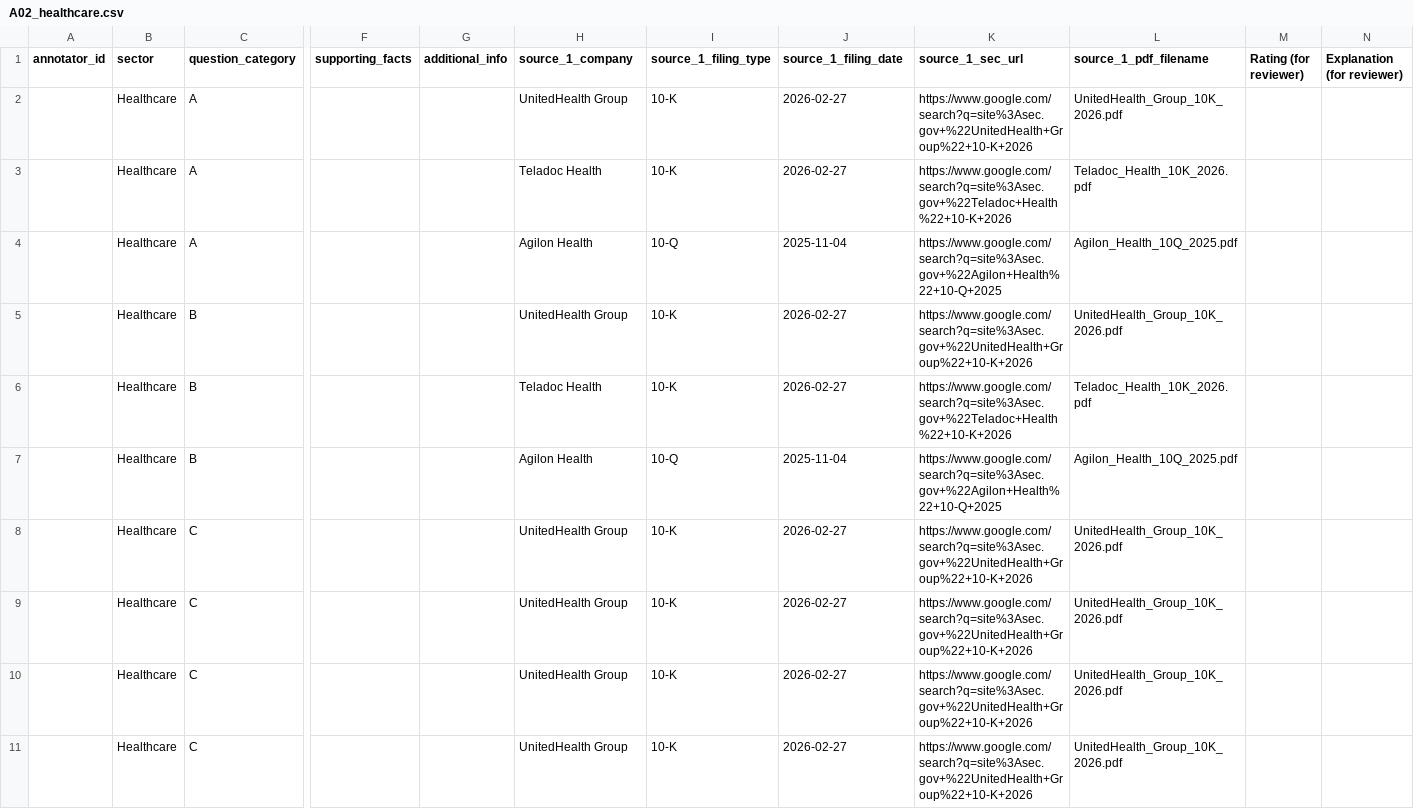
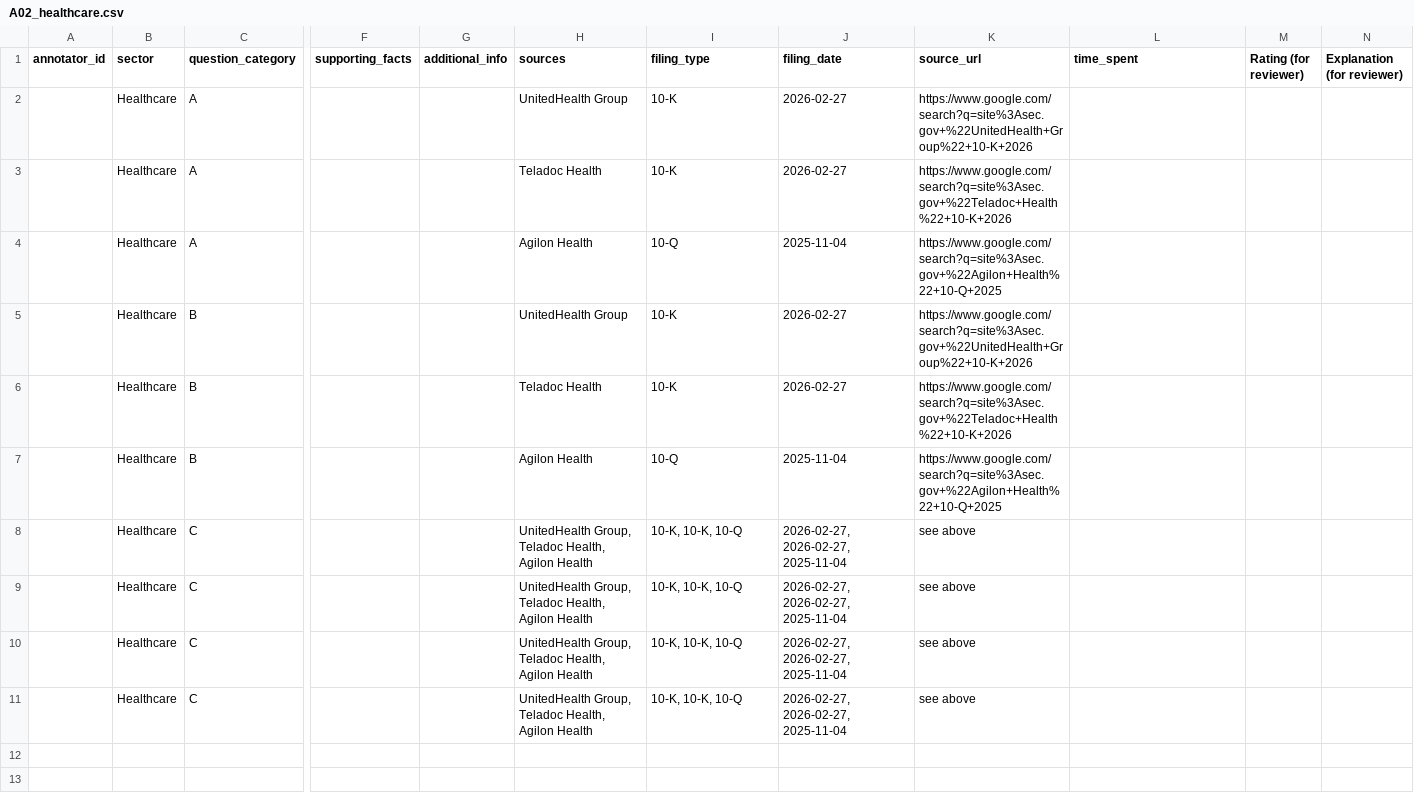
Before and after one commit to isaacrc/surg_app_v2, a CSV file: 3_annotator_data/A02_healthcare.csv, drawn as a sheet; only a part is shown, gaps mark what is left out; removed rows and columns are numbered as before the commit, all else as after; rows hold the shown columns only; the diff names each change by its address in the sheet, - before the commit and + after, or states it on an @@ line.

```diff
--- a/3_annotator_data/A02_healthcare.csv
+++ b/3_annotator_data/A02_healthcare.csv
-H1: source_1_company
+H1: sources
-I1: source_1_filing_type
+I1: filing_type
-J1: source_1_filing_date
+J1: filing_date
-K1: source_1_sec_url
+K1: source_url
-L1: source_1_pdf_filename
+L1: time_spent
-L2 (time_spent): UnitedHealth_Group_10K_2026.pdf
+L2 (time_spent): (empty)
-L3 (time_spent): Teladoc_Health_10K_2026.pdf
+L3 (time_spent): (empty)
-L4 (time_spent): Agilon_Health_10Q_2025.pdf
+L4 (time_spent): (empty)
-L5 (time_spent): UnitedHealth_Group_10K_2026.pdf
+L5 (time_spent): (empty)
-L6 (time_spent): Teladoc_Health_10K_2026.pdf
+L6 (time_spent): (empty)
-L7 (time_spent): Agilon_Health_10Q_2025.pdf
+L7 (time_spent): (empty)
-row 8:  | Healthcare | C |  |  | UnitedHealth Group | 10-K | 2026-02-27 | https://www.google.com/search?q=site%3Asec.gov+%22UnitedHealth+Group%22+10-K+2026 | UnitedHealth_Group_10K_2026.pdf
-row 9:  | Healthcare | C |  |  | UnitedHealth Group | 10-K | 2026-02-27 | https://www.google.com/search?q=site%3Asec.gov+%22UnitedHealth+Group%22+10-K+2026 | UnitedHealth_Group_10K_2026.pdf
-row 10:  | Healthcare | C |  |  | UnitedHealth Group | 10-K | 2026-02-27 | https://www.google.com/search?q=site%3Asec.gov+%22UnitedHealth+Group%22+10-K+2026 | UnitedHealth_Group_10K_2026.pdf
-row 11:  | Healthcare | C |  |  | UnitedHealth Group | 10-K | 2026-02-27 | https://www.google.com/search?q=site%3Asec.gov+%22UnitedHealth+Group%22+10-K+2026 | UnitedHealth_Group_10K_2026.pdf
+row 8:  | Healthcare | C |  |  | UnitedHealth Group, Teladoc Health, Agilon Health | 10-K, 10-K, 10-Q | 2026-02-27, 2026-02-27, 2025-11-04 | see above
+row 9:  | Healthcare | C |  |  | UnitedHealth Group, Teladoc Health, Agilon Health | 10-K, 10-K, 10-Q | 2026-02-27, 2026-02-27, 2025-11-04 | see above
+row 10:  | Healthcare | C |  |  | UnitedHealth Group, Teladoc Health, Agilon Health | 10-K, 10-K, 10-Q | 2026-02-27, 2026-02-27, 2025-11-04 | see above
+row 11:  | Healthcare | C |  |  | UnitedHealth Group, Teladoc Health, Agilon Health | 10-K, 10-K, 10-Q | 2026-02-27, 2026-02-27, 2025-11-04 | see above
```
Also changed, not shown: 3_annotator_data/A03_energy.csv, 3_annotator_data/A04_financials.csv, 10 other files.
